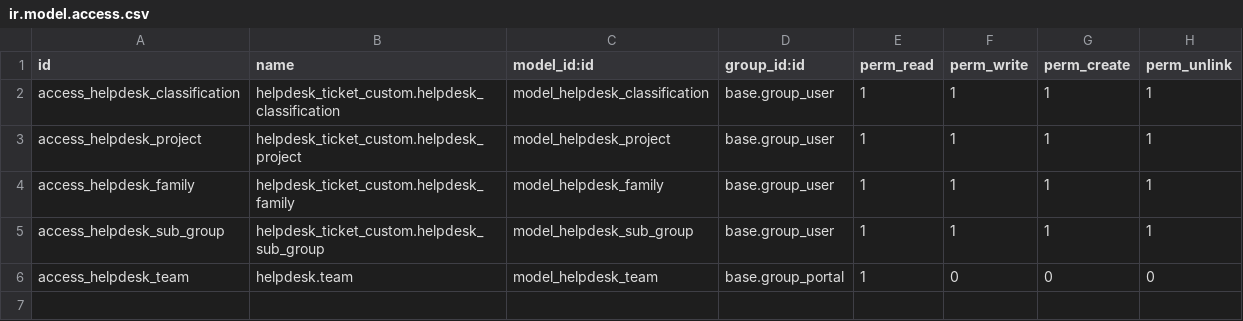
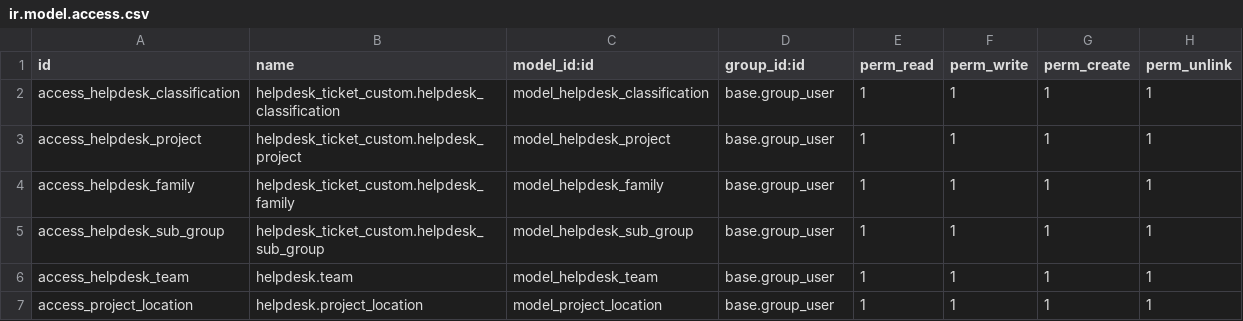
Before and after one commit to lq-todoo/testandirent, a CSV file: helpdesk_ticket_custom/security/ir.model.access.csv, drawn as a sheet.

Commit message:
Update 15.3.0 helpdesk ticket custom
The helpdesk module is related to projects

```diff
--- a/helpdesk_ticket_custom/security/ir.model.access.csv
+++ b/helpdesk_ticket_custom/security/ir.model.access.csv
@@ -5,2 +5,3 @@ access_helpdesk_family,helpdesk_ticket_custom.helpdesk_family,model_helpdesk_fam
 access_helpdesk_sub_group,helpdesk_ticket_custom.helpdesk_sub_group,model_helpdesk_sub_group,base.group_user,1,1,1,1
-access_helpdesk_team,helpdesk.team,model_helpdesk_team,base.group_portal,1,0,0,0
+access_helpdesk_team,helpdesk.team,model_helpdesk_team,base.group_user,1,1,1,1
+access_project_location,helpdesk.project_location,model_project_location,base.group_user,1,1,1,1
```
Also changed, not shown: 21 other files.
